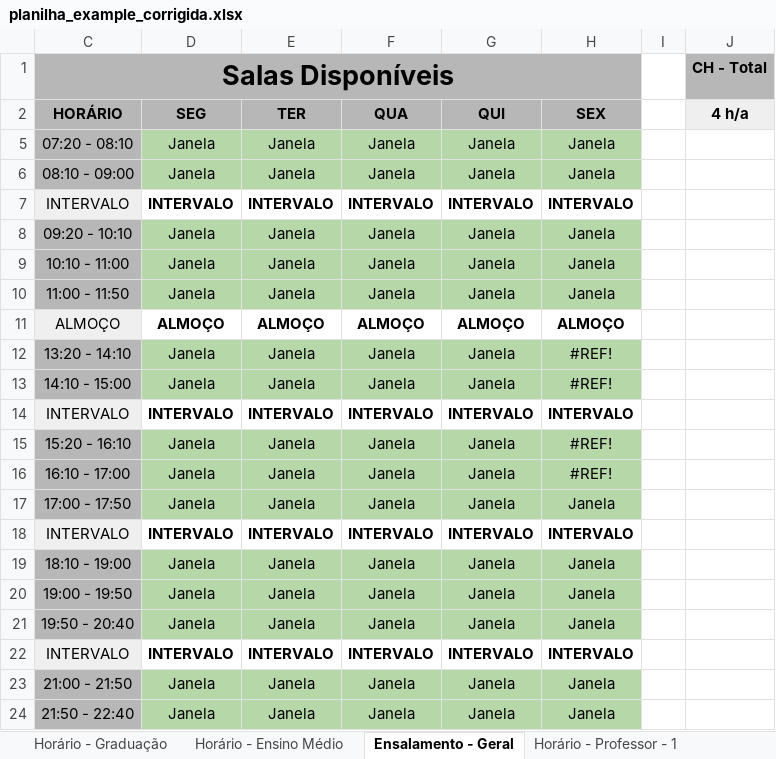
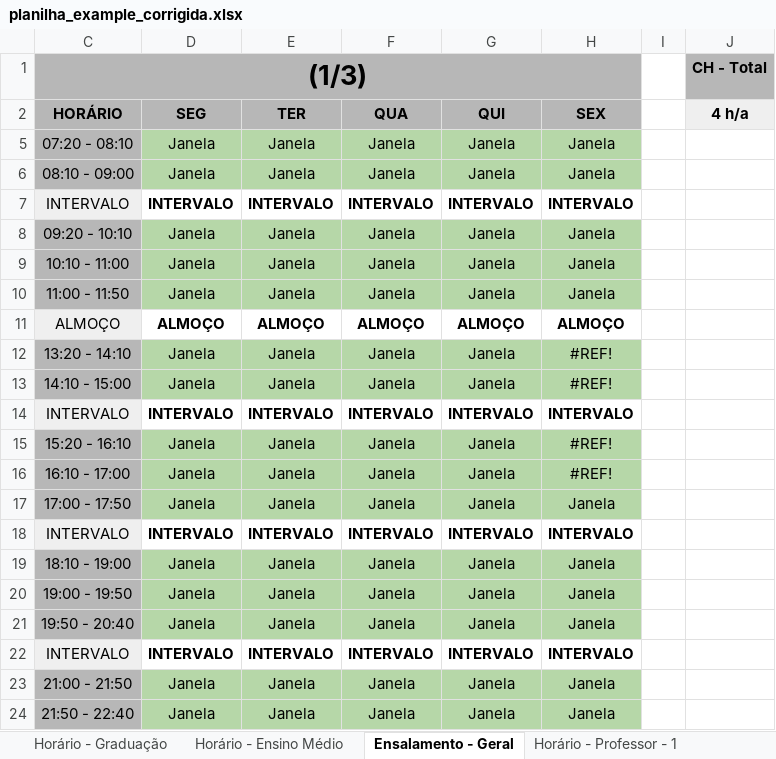
Before and after one commit to MuriloSG/TCC-Murilo-Goncalves, an Excel workbook: sources/planilha_example_corrigida.xlsx, sheet Ensalamento - Geral, drawn as a sheet; values as stored, in another font and other column widths than the file's, no borders; charts and pictures and conditional formats not drawn; the diff names each change by its address in the sheet, - before the commit and + after, or states it on an @@ line.

```diff
--- a/sources/planilha_example_corrigida.xlsx (sheet Ensalamento - Geral)
+++ b/sources/planilha_example_corrigida.xlsx (sheet Ensalamento - Geral)
-C1 (HORÁRIO): Salas Disponíveis
+C1 (HORÁRIO): (1/3)
```
Also changed, not shown: sheet BSI, sheet Horário - Ensino Médio, sheet Horário - Graduação.
